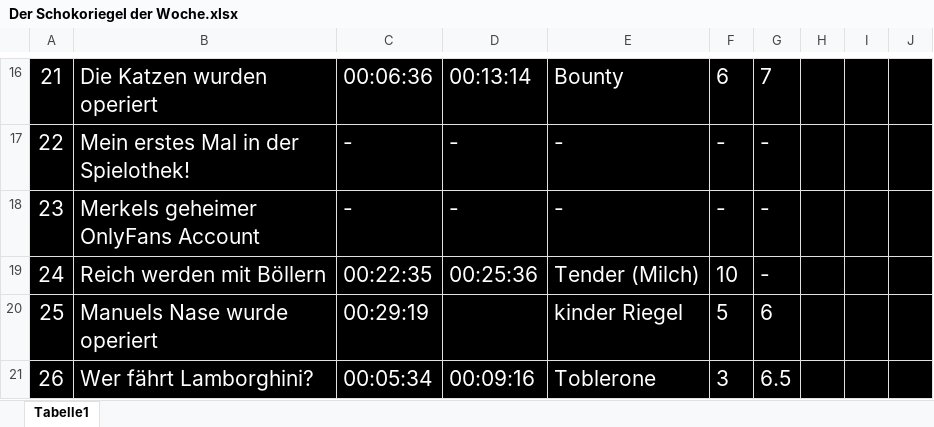
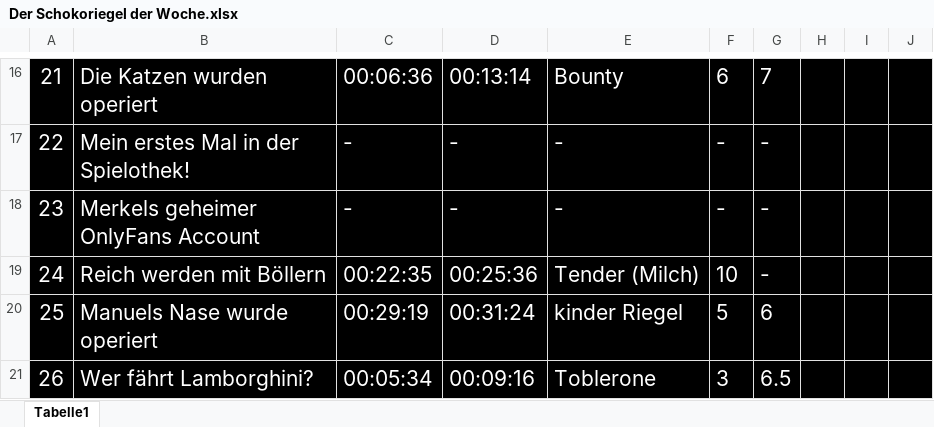
Before and after one commit to JannesBehrs/Kottbruder-Podcast, an Excel workbook: Der Schokoriegel der Woche.xlsx, sheet Tabelle1, drawn as a sheet; only a part is shown, gaps mark what is left out; values as stored, in another font and other column widths than the file's, no borders; the diff names each change by its address in the sheet, - before the commit and + after, or states it on an @@ line.

Commit message:
Add files via upload

```diff
--- a/Der Schokoriegel der Woche.xlsx (sheet Tabelle1)
+++ b/Der Schokoriegel der Woche.xlsx (sheet Tabelle1)
-D20: (empty)
+D20: 00:31:24
```
